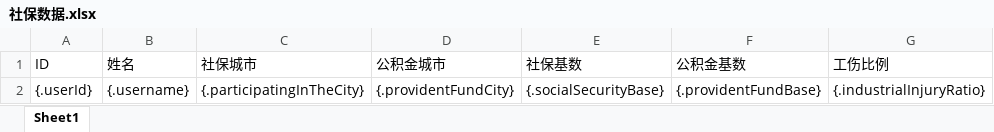
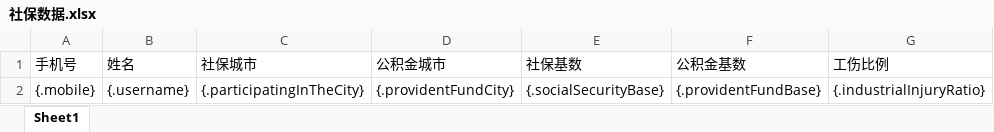
Before and after one commit to lizhengliang1226/hrm-parent, an Excel workbook: hrm-generate/src/main/resources/社保数据.xlsx, sheet Sheet1, drawn as a sheet; only a part is shown; values as stored, in another font and other column widths than the file's, no borders; the diff names each change by its address in the sheet, - before the commit and + after, or states it on an @@ line.

```diff
--- a/hrm-generate/src/main/resources/社保数据.xlsx (sheet Sheet1)
+++ b/hrm-generate/src/main/resources/社保数据.xlsx (sheet Sheet1)
-A1: ID
+A1: 手机号
-A2 (手机号): {.userId}
+A2 (手机号): {.mobile}
```
Also changed, not shown: 30 other files.
